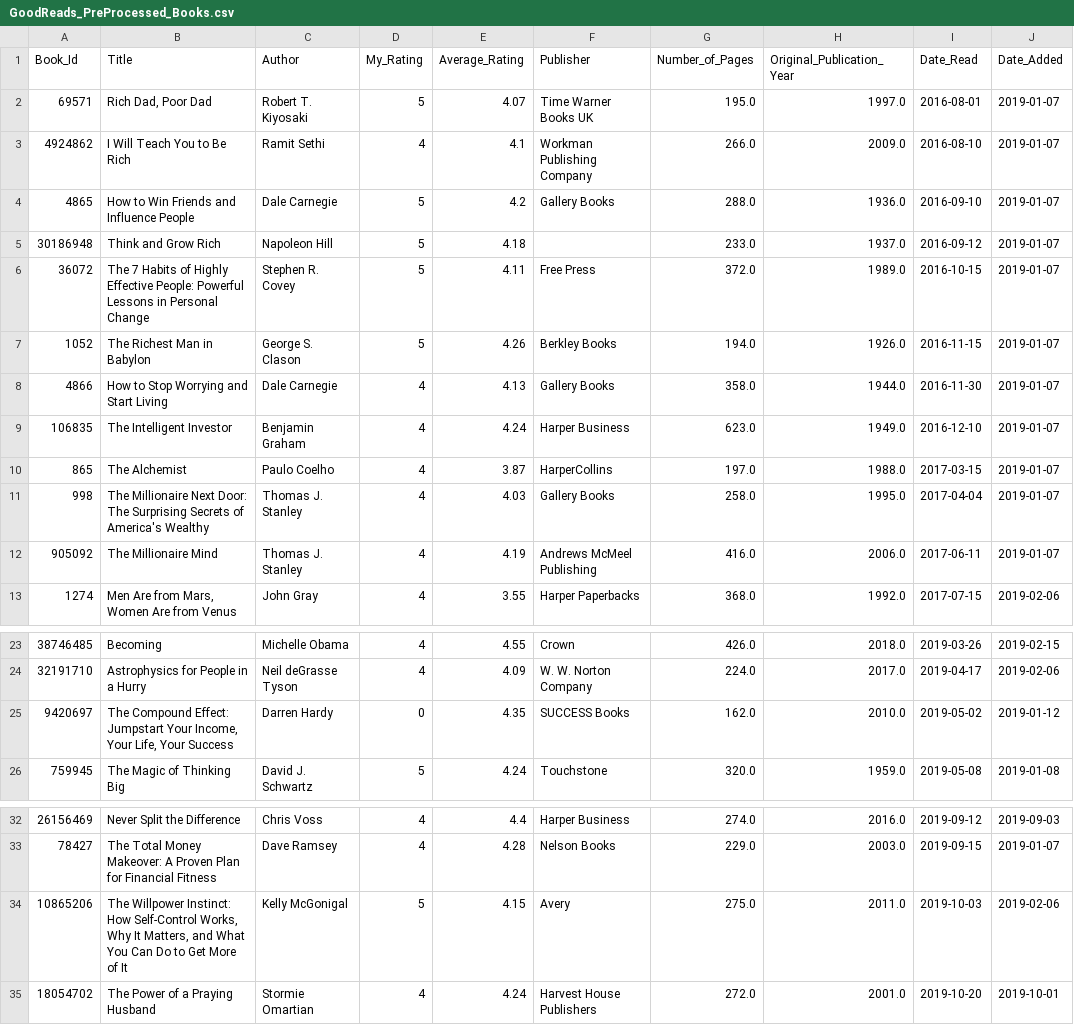
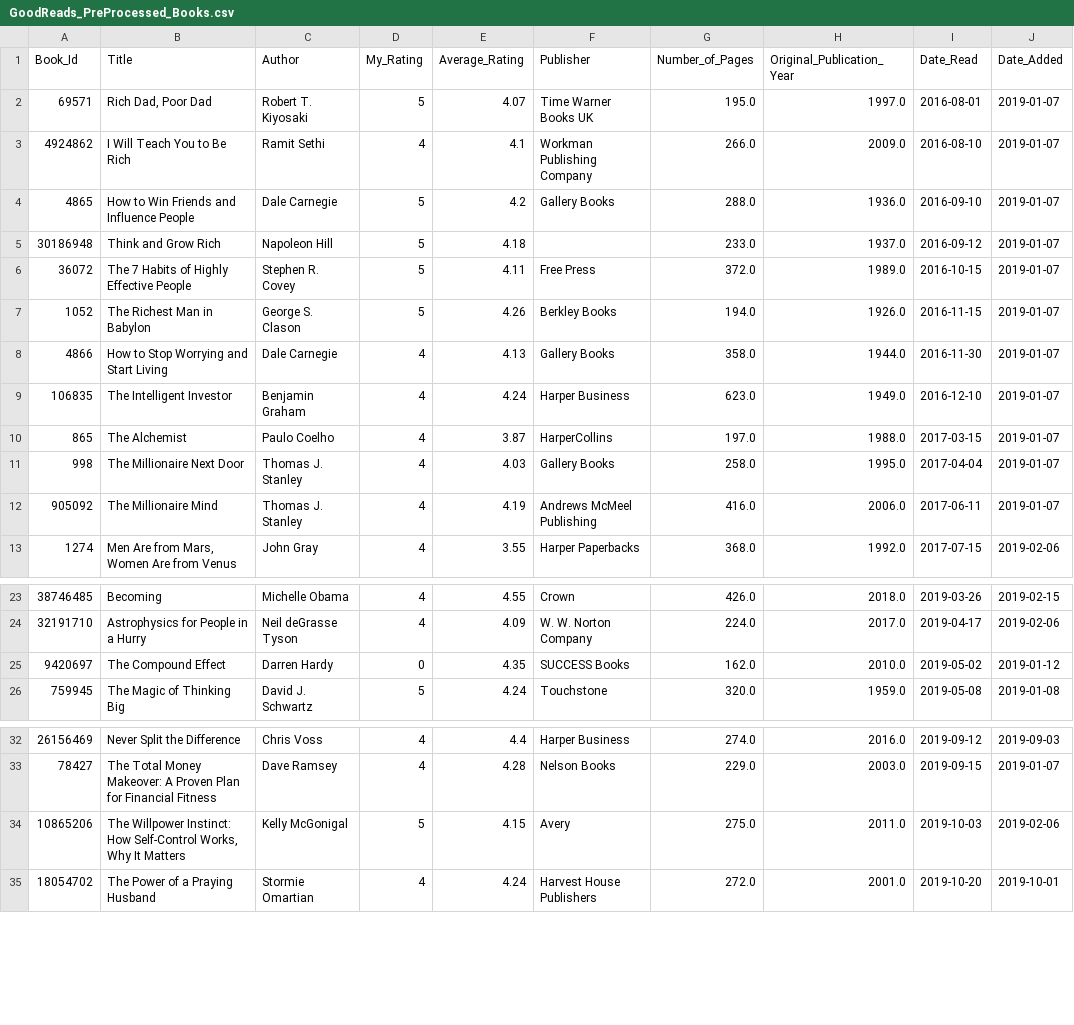
Before and after one commit to cbikkanur/MIDS_W209_DataVisualization, a CSV file: Assignment1/data/GoodReads_PreProcessed_Books.csv, drawn as a sheet; only a part is shown, gaps mark what is left out; the diff names each change by its address in the sheet, - before the commit and + after, or states it on an @@ line.

```diff
--- a/Assignment1/data/GoodReads_PreProcessed_Books.csv
+++ b/Assignment1/data/GoodReads_PreProcessed_Books.csv
-B6 (Title): …Highly Effective People: Powerful Lessons in Personal Change
+B6 (Title): …Highly Effective People
-B11 (Title): …Millionaire Next Door: The Surprising Secrets of America's Wealthy
+B11 (Title): …Millionaire Next Door
-B25 (Title): The Compound Effect: Jumpstart Your Income, Your Life, Your Success
+B25 (Title): The Compound Effect
-B34 (Title): …Why It Matters, and What You Can Do to Get More of It
+B34 (Title): …Why It Matters
```
Also changed, not shown: 3 other files.
